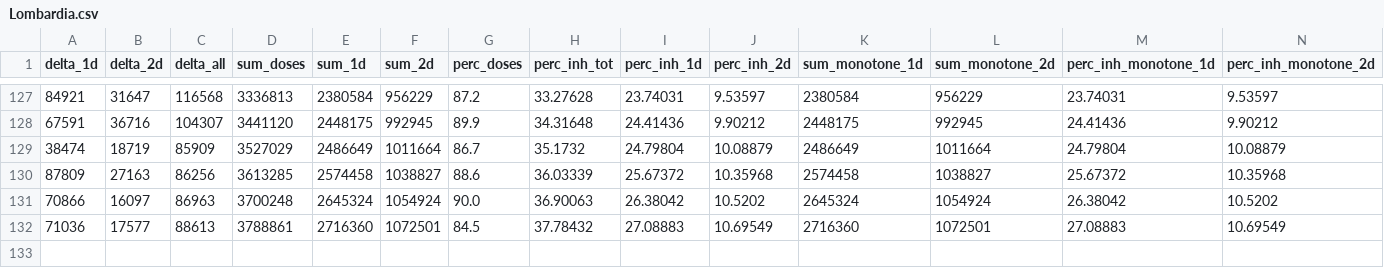
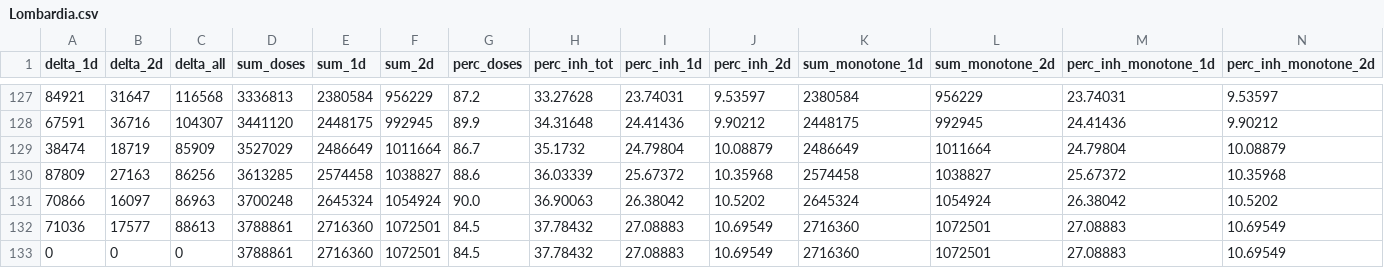
Before and after one commit to jrkager/covid-vaccinations-italy, a CSV file: vacc-history/Lombardia.csv, drawn as a sheet; only a part is shown, gaps mark what is left out; rows hold the shown columns only; the diff names each change by its address in the sheet, - before the commit and + after, or states it on an @@ line.

```diff
--- a/vacc-history/Lombardia.csv
+++ b/vacc-history/Lombardia.csv
+row 133: 0 | 0 | 0 | 3788861 | 2716360 | 1072501 | 84.5 | 37.78432 | 27.08883 | 10.69549 | 2716360 | 1072501 | 27.08883 | 10.69549
```
Also changed, not shown: vacc-history/Campania.csv, vacc-history/Emilia-Romagna.csv, 19 other files.
